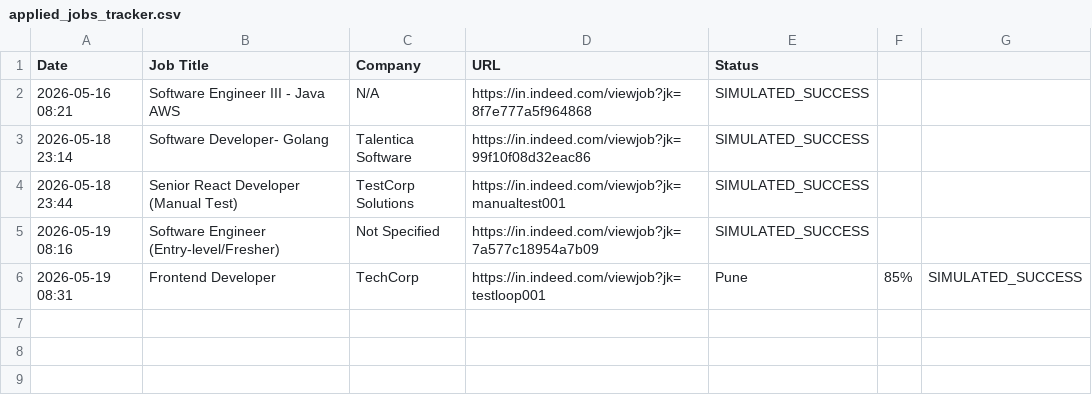
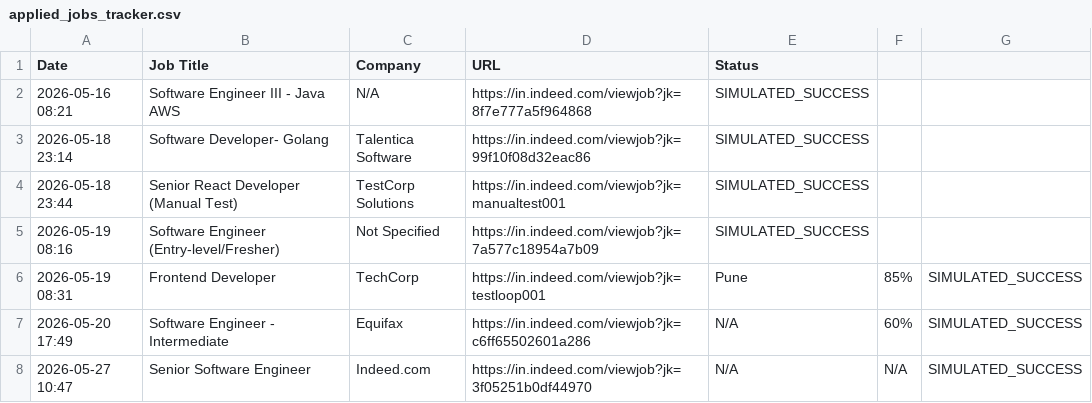
Before and after one commit to CODEFORBLIND/Job_AI_automation, a CSV file: applied_jobs_tracker.csv, drawn as a sheet; the diff names each change by its address in the sheet, - before the commit and + after, or states it on an @@ line.

```diff
--- a/applied_jobs_tracker.csv
+++ b/applied_jobs_tracker.csv
+row 7: 2026-05-20 17:49 | Software Engineer - Intermediate | Equifax | https://in.indeed.com/viewjob?jk=c6ff65502601a286 | N/A | 60% | SIMULATED_SUCCESS
+row 8: 2026-05-27 10:47 | Senior Software Engineer | Indeed.com | https://in.indeed.com/viewjob?jk=3f05251b0df44970 | N/A | N/A | SIMULATED_SUCCESS
```
Also changed, not shown: 8 other files.
